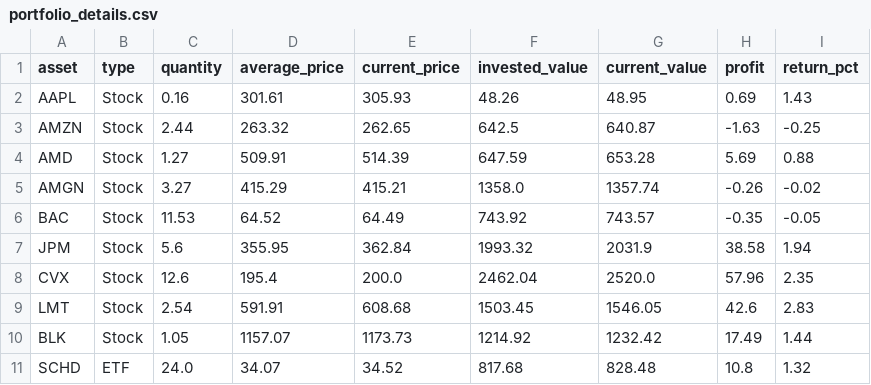
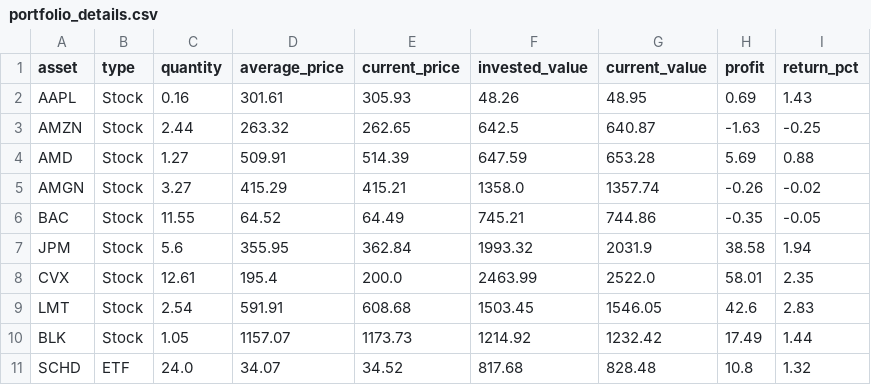
Before and after one commit to JMRCGuedes/Invest, a CSV file: portfolio_details.csv, drawn as a sheet.

```diff
--- a/portfolio_details.csv
+++ b/portfolio_details.csv
@@ -5,5 +5,5 @@ AMD,Stock,1.27,509.91,514.39,647.59,653.28,5.69,0.88
 AMGN,Stock,3.27,415.29,415.21,1358.0,1357.74,-0.26,-0.02
-BAC,Stock,11.53,64.52,64.49,743.92,743.57,-0.35,-0.05
+BAC,Stock,11.55,64.52,64.49,745.21,744.86,-0.35,-0.05
 JPM,Stock,5.6,355.95,362.84,1993.32,2031.9,38.58,1.94
-CVX,Stock,12.6,195.4,200.0,2462.04,2520.0,57.96,2.35
+CVX,Stock,12.61,195.4,200.0,2463.99,2522.0,58.01,2.35
 LMT,Stock,2.54,591.91,608.68,1503.45,1546.05,42.6,2.83
```
Also changed, not shown: daily_signals.csv, 3 other files.
